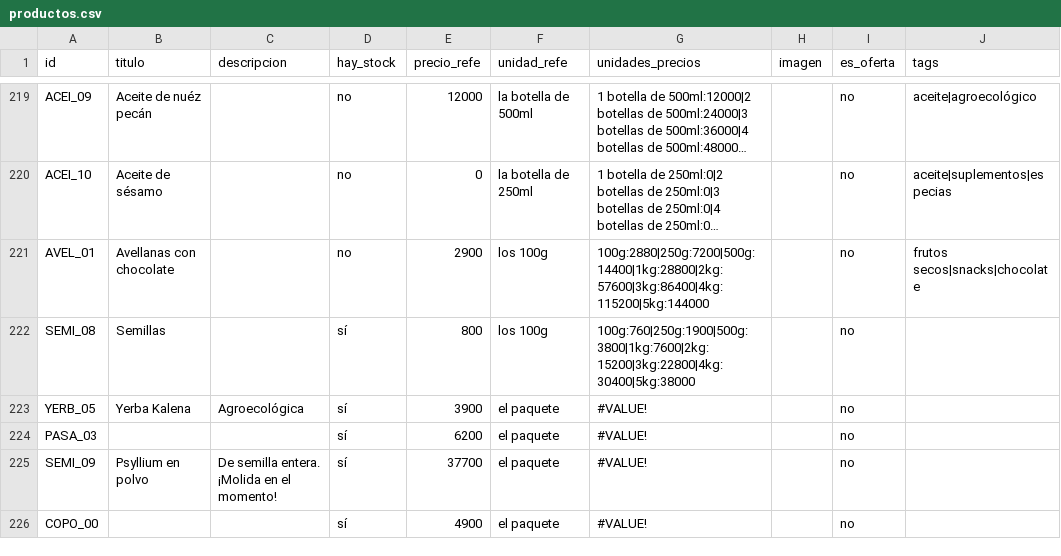
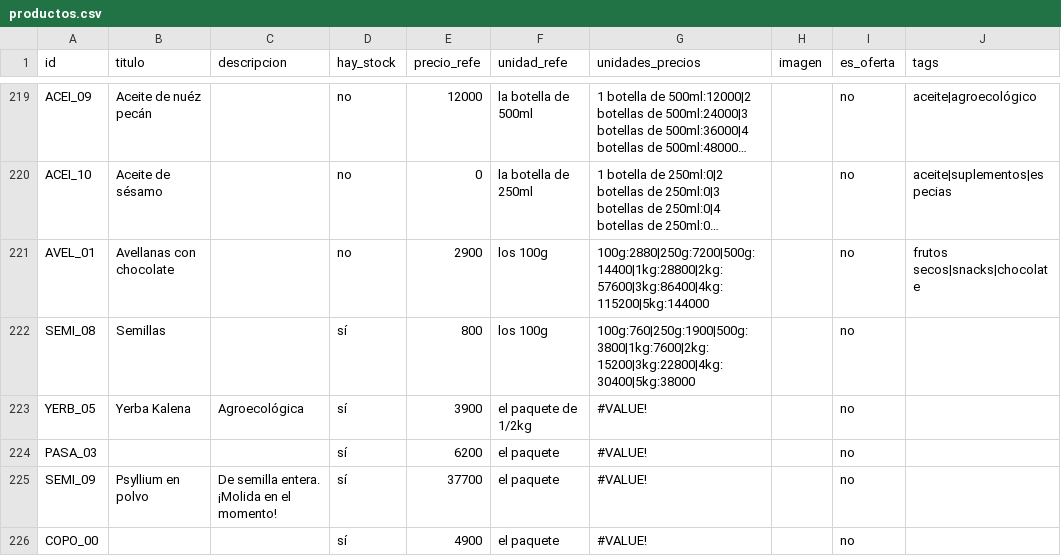
Before and after one commit to dietetica/datos, a CSV file: productos.csv, drawn as a sheet; only a part is shown, gaps mark what is left out; long unchanged cells end in ….

Commit message:
Actualización automática de productos

```diff
--- a/productos.csv
+++ b/productos.csv
@@ -222,3 +222,3 @@ AVEL_01,Avellanas con chocolate,,no,2900,los 100g,100g:2880|250g:7200|500g:14400
 SEMI_08,Semillas ,,sí,800,los 100g,100g:760|250g:1900|500g:3800|1kg:7600|2kg:15200|3kg:22800|4kg:30400|5kg:38000,,no,
-YERB_05,Yerba Kalena,Agroecológica,sí,3900,el paquete,#VALUE!,,no,
+YERB_05,Yerba Kalena,Agroecológica,sí,3900,el paquete de 1/2kg,#VALUE!,,no,
 PASA_03,,,sí,6200,el paquete,#VALUE!,,no,
```
